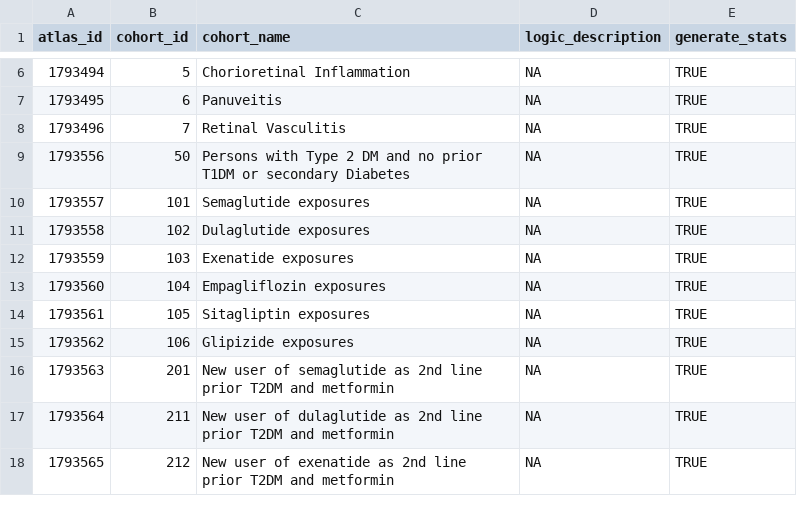
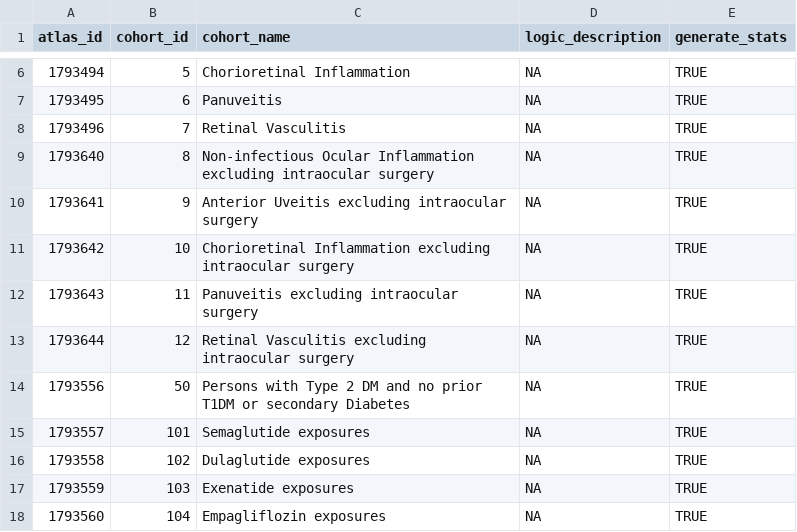
Before and after one commit to ohdsi-studies/SemaglutideNvamd, a CSV file: inst/Cohorts.csv, drawn as a sheet; only a part is shown, gaps mark what is left out; the shorter side is filled out with more unchanged rows; the diff names each change by its address in the sheet, - before the commit and + after, or states it on an @@ line.

```diff
--- a/inst/Cohorts.csv
+++ b/inst/Cohorts.csv
+row 9: 1793640 | 8 | Non-infectious Ocular Inflammation excluding intraocular surgery | NA | TRUE
+row 10: 1793641 | 9 | Anterior Uveitis excluding intraocular surgery | NA | TRUE
+row 11: 1793642 | 10 | Chorioretinal Inflammation excluding intraocular surgery | NA | TRUE
+row 12: 1793643 | 11 | Panuveitis excluding intraocular surgery | NA | TRUE
+row 13: 1793644 | 12 | Retinal Vasculitis excluding intraocular surgery | NA | TRUE
```
Also changed, not shown: inst/oList.csv, 2 other files.
